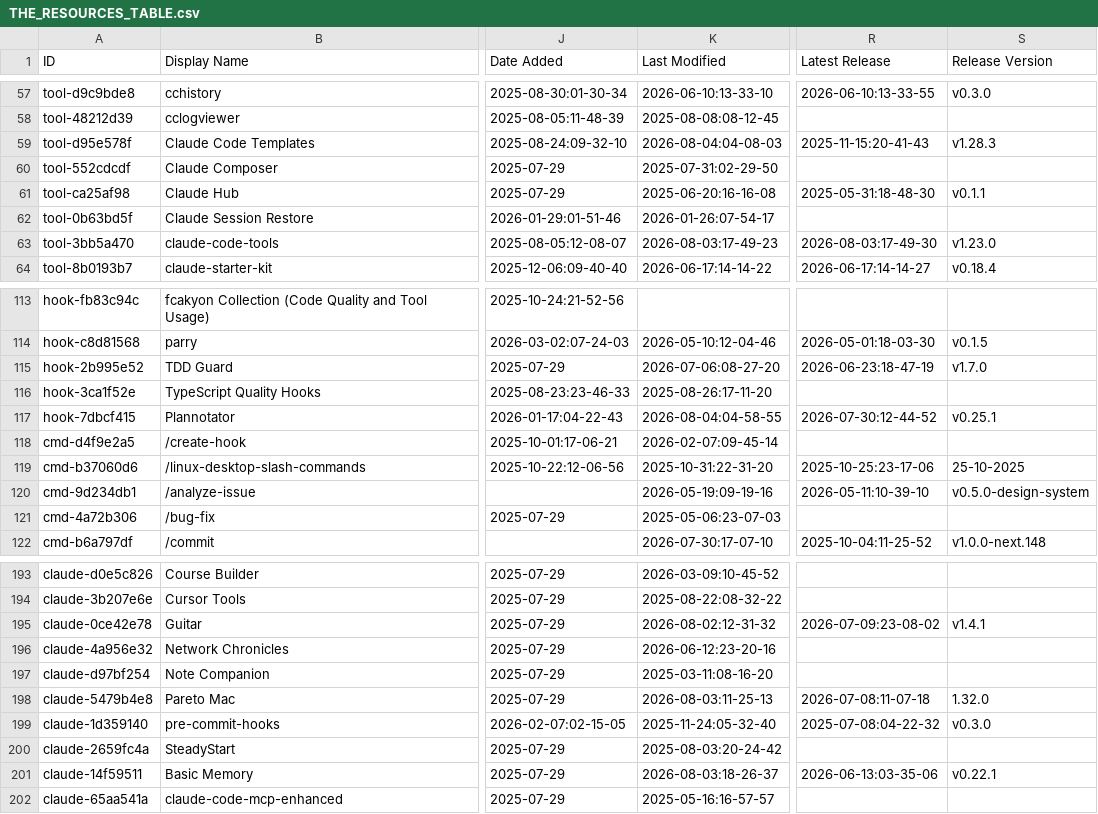
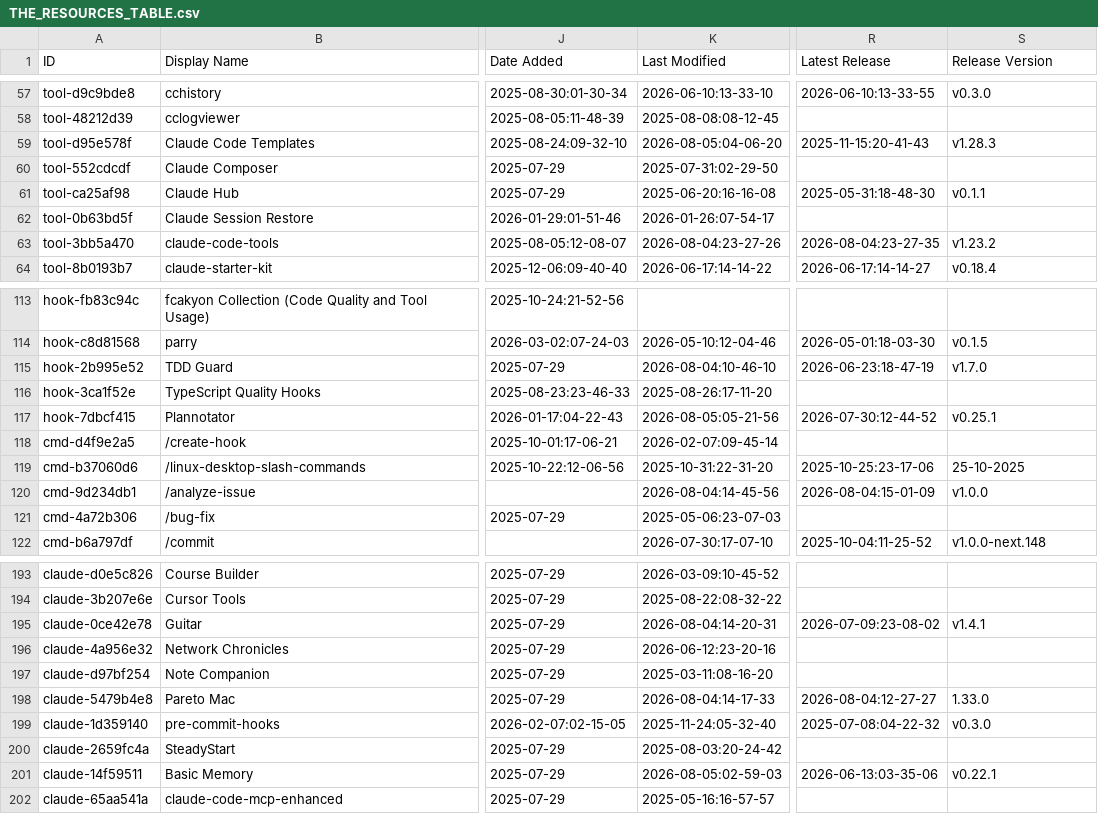
Before and after one commit to samber/awesome-claude-code, a CSV file: THE_RESOURCES_TABLE.csv, drawn as a sheet; only a part is shown, gaps mark what is left out; the diff covers the shown part only; the diff names each change by its address in the sheet, - before the commit and + after, or states it on an @@ line.

```diff
--- a/THE_RESOURCES_TABLE.csv
+++ b/THE_RESOURCES_TABLE.csv
-K59 (Last Modified): 2026-08-04:04-08-03
+K59 (Last Modified): 2026-08-05:04-06-20
-K63 (Last Modified): 2026-08-03:17-49-23
+K63 (Last Modified): 2026-08-04:23-27-26
-R63 (Latest Release): 2026-08-03:17-49-30
+R63 (Latest Release): 2026-08-04:23-27-35
-S63 (Release Version): v1.23.0
+S63 (Release Version): v1.23.2
-K115 (Last Modified): 2026-07-06:08-27-20
+K115 (Last Modified): 2026-08-04:10-46-10
-K117 (Last Modified): 2026-08-04:04-58-55
+K117 (Last Modified): 2026-08-05:05-21-56
-K120 (Last Modified): 2026-05-19:09-19-16
+K120 (Last Modified): 2026-08-04:14-45-56
-R120 (Latest Release): 2026-05-11:10-39-10
+R120 (Latest Release): 2026-08-04:15-01-09
-S120 (Release Version): v0.5.0-design-system
+S120 (Release Version): v1.0.0
-K195 (Last Modified): 2026-08-02:12-31-32
+K195 (Last Modified): 2026-08-04:14-20-31
-K198 (Last Modified): 2026-08-03:11-25-13
+K198 (Last Modified): 2026-08-04:14-17-33
-R198 (Latest Release): 2026-07-08:11-07-18
+R198 (Latest Release): 2026-08-04:12-27-27
-S198 (Release Version): 1.32.0
+S198 (Release Version): 1.33.0
-K201 (Last Modified): 2026-08-03:18-26-37
+K201 (Last Modified): 2026-08-05:02-59-03
```
Also changed, not shown: 37 edited cells elsewhere in this file.
